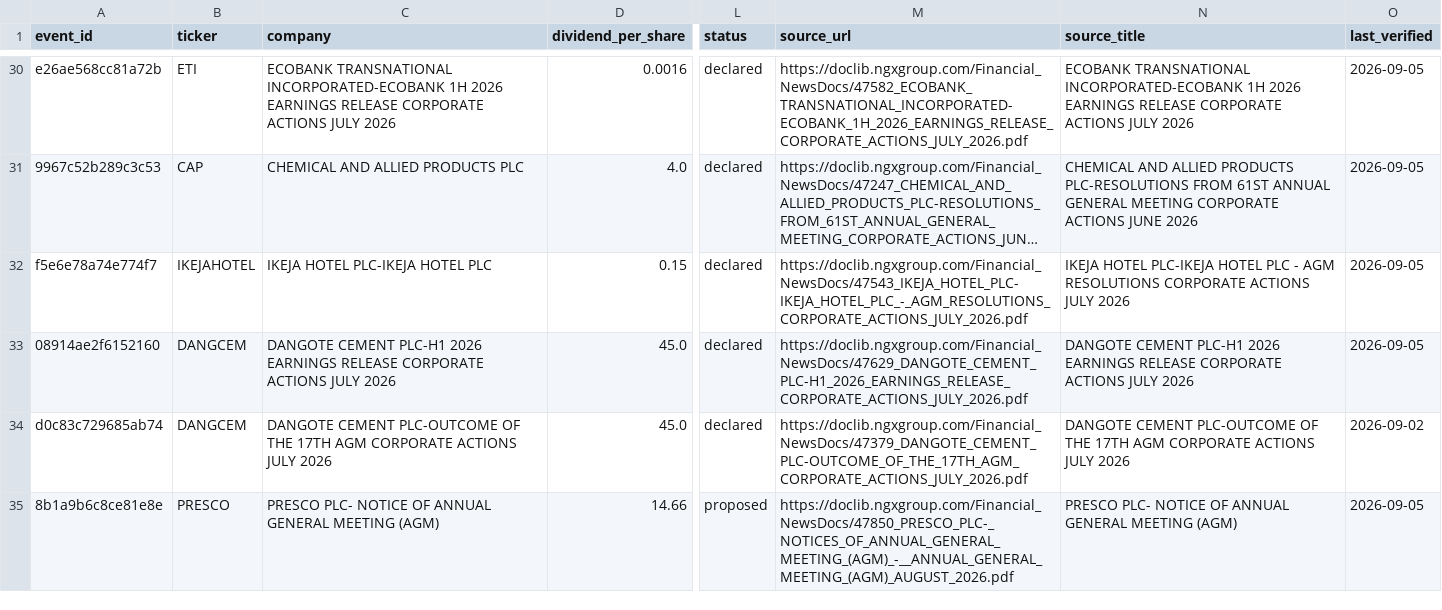
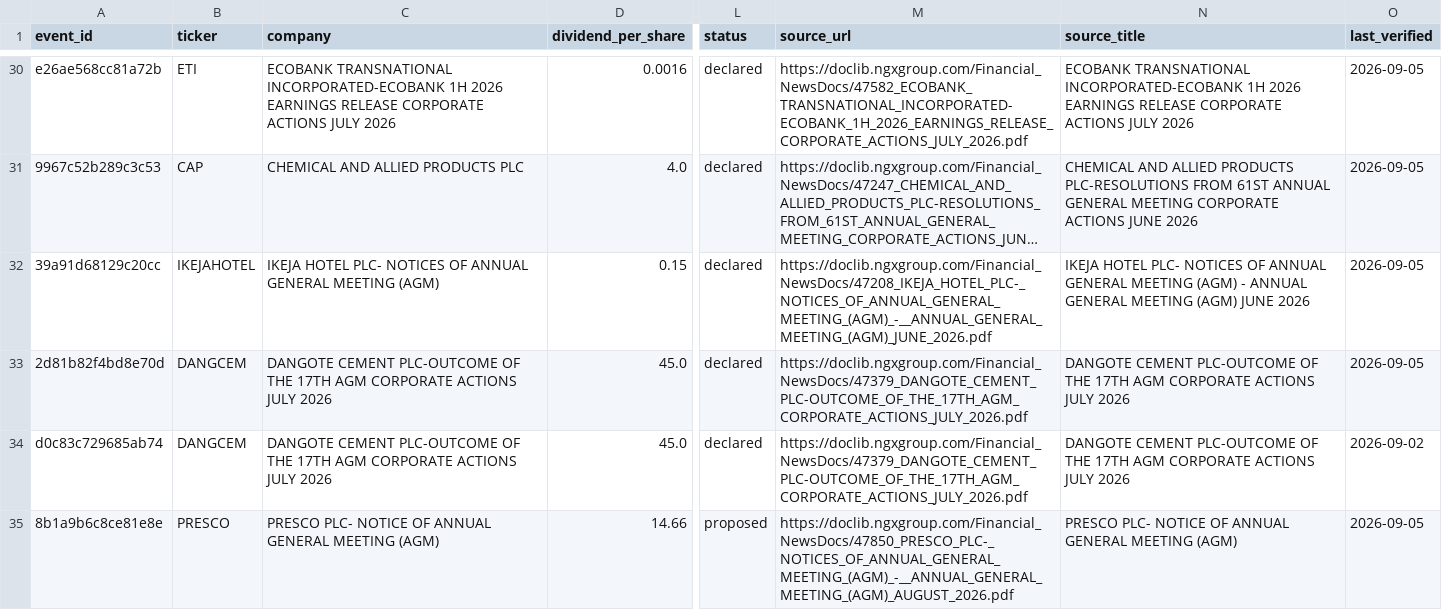
Before and after one commit to osargrrgrn/nairasheets-dividend-feed, a CSV file: docs/pending_dividends.csv, drawn as a sheet; only a part is shown, gaps mark what is left out; long unchanged cells end in …; the diff names each change by its address in the sheet, - before the commit and + after, or states it on an @@ line.

```diff
--- a/docs/pending_dividends.csv
+++ b/docs/pending_dividends.csv
-A32 (event_id): f5e6e78a74e774f7
+A32 (event_id): 39a91d68129c20cc
-C32 (company): IKEJA HOTEL PLC-IKEJA HOTEL PLC
+C32 (company): IKEJA HOTEL PLC- NOTICES OF ANNUAL GENERAL MEETING (AGM)
-M32 (source_url): https://doclib.ngxgroup.com/Financial_NewsDocs/47543_IKEJA_HOTEL_PLC-IKEJA_HOTEL_PLC_-_AGM_RESOLUTIONS_CORPORATE_ACTIONS_JULY_2026.pdf
+M32 (source_url): https://doclib.ngxgroup.com/Financial_NewsDocs/47208_IKEJA_HOTEL_PLC-_NOTICES_OF_ANNUAL_GENERAL_MEETING_(AGM)_-__ANNUAL_GENERAL_MEETING_(AGM)_JUNE_2026.pdf
-N32 (source_title): IKEJA HOTEL PLC-IKEJA HOTEL PLC - AGM RESOLUTIONS CORPORATE ACTIONS JULY 2026
+N32 (source_title): IKEJA HOTEL PLC- NOTICES OF ANNUAL GENERAL MEETING (AGM) - ANNUAL GENERAL MEETING (AGM) JUNE 2026
-A33 (event_id): 08914ae2f6152160
+A33 (event_id): 2d81b82f4bd8e70d
-C33 (company): DANGOTE CEMENT PLC-H1 2026 EARNINGS RELEASE CORPORATE ACTIONS…
+C33 (company): DANGOTE CEMENT PLC-OUTCOME OF THE 17TH AGM CORPORATE ACTIONS…
-M33 (source_url): https://doclib.ngxgroup.com/Financial_NewsDocs/47629_DANGOTE_CEMENT_PLC-H1_2026_EARNINGS_RELEASE_CORPORATE_ACTIONS_JULY_2026.pdf
+M33 (source_url): https://doclib.ngxgroup.com/Financial_NewsDocs/47379_DANGOTE_CEMENT_PLC-OUTCOME_OF_THE_17TH_AGM_CORPORATE_ACTIONS_JULY_2026.pdf
-N33 (source_title): DANGOTE CEMENT PLC-H1 2026 EARNINGS RELEASE CORPORATE ACTIONS…
+N33 (source_title): DANGOTE CEMENT PLC-OUTCOME OF THE 17TH AGM CORPORATE ACTIONS…
```
Also changed, not shown: 3 other files.
